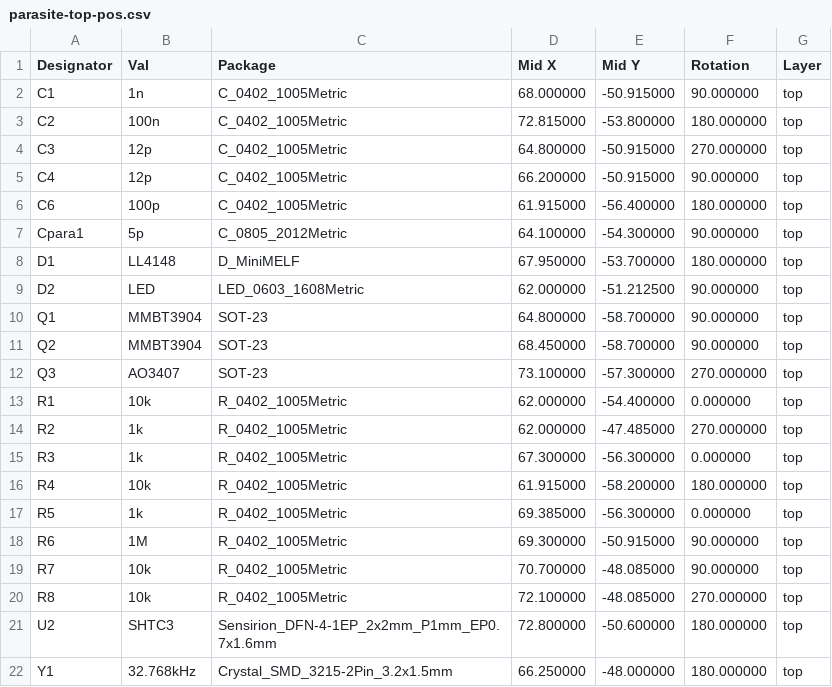
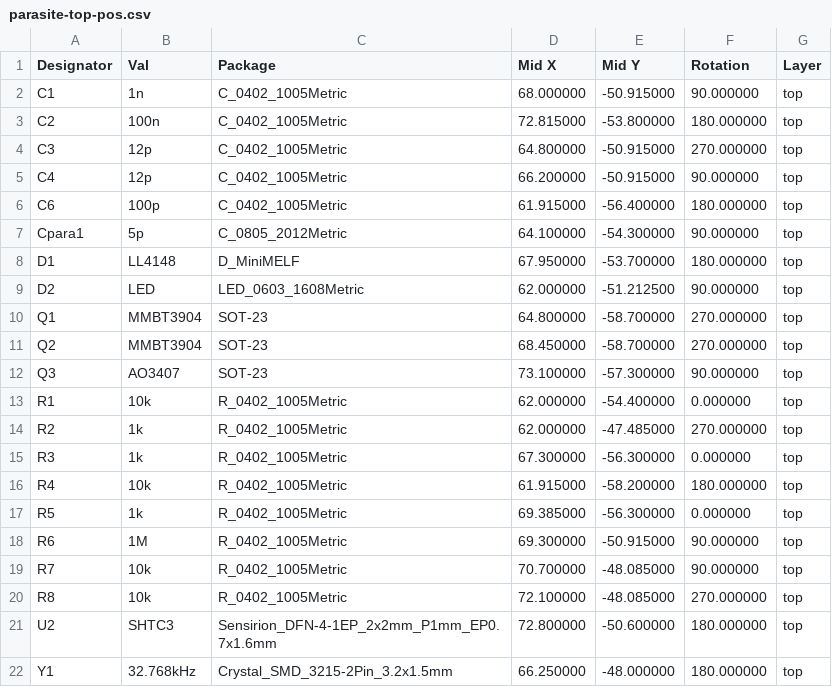
Before and after one commit to rbaron/b-parasite, a CSV file: kicad/parasite-top-pos.csv, drawn as a sheet.

Commit message:
Updates Q1, Q2, Q3 orientation in kicad/parasite-top-pos.csv

```diff
--- a/kicad/parasite-top-pos.csv
+++ b/kicad/parasite-top-pos.csv
@@ -9,5 +9,5 @@ Designator,Val,Package,Mid X,Mid Y,Rotation,Layer
 "D2","LED","LED_0603_1608Metric",62.000000,-51.212500,90.000000,top
-"Q1","MMBT3904","SOT-23",64.800000,-58.700000,90.000000,top
-"Q2","MMBT3904","SOT-23",68.450000,-58.700000,90.000000,top
-"Q3","AO3407","SOT-23",73.100000,-57.300000,270.000000,top
+"Q1","MMBT3904","SOT-23",64.800000,-58.700000,270.000000,top
+"Q2","MMBT3904","SOT-23",68.450000,-58.700000,270.000000,top
+"Q3","AO3407","SOT-23",73.100000,-57.300000,90.000000,top
 "R1","10k","R_0402_1005Metric",62.000000,-54.400000,0.000000,top
```
Also changed, not shown: 10 other files.
